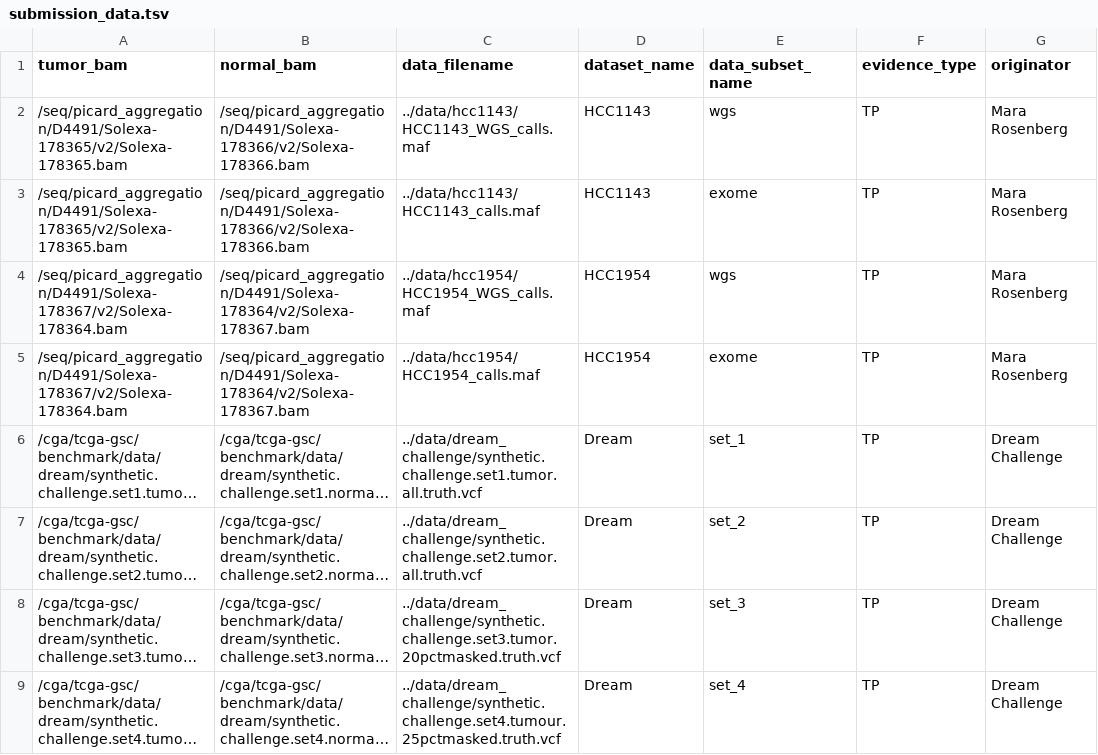
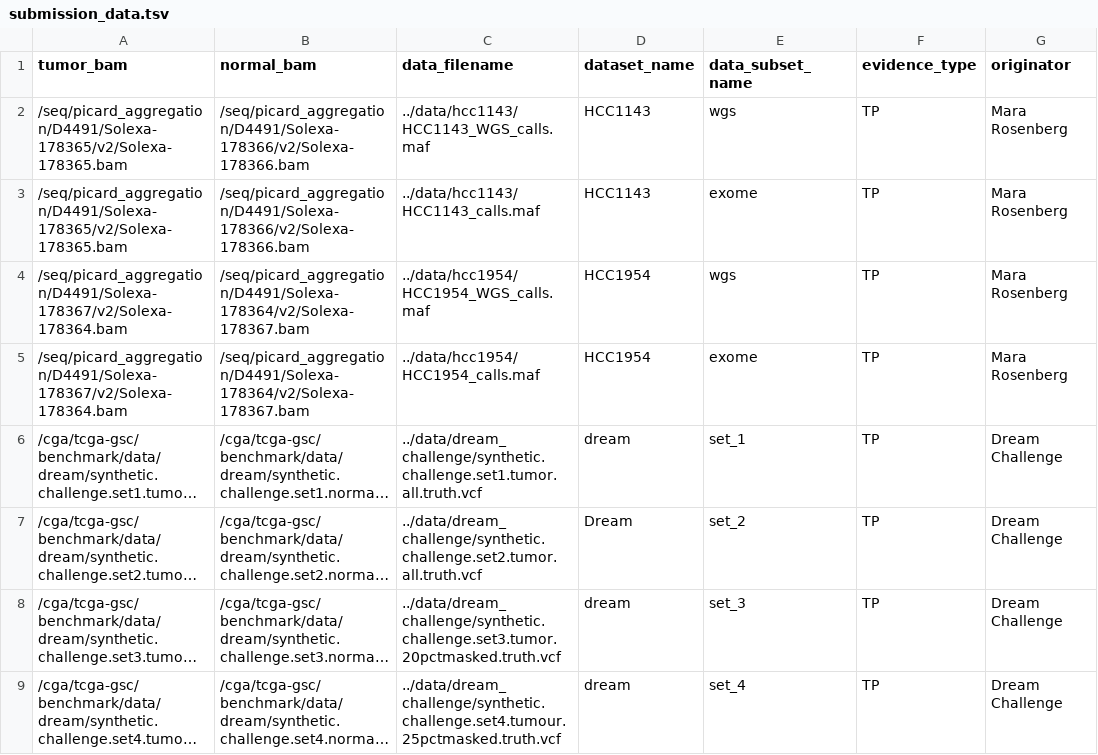
Before and after one commit to broadinstitute/MuTest, a TSV file: data/submission_data.tsv, drawn as a sheet; long unchanged cells end in …; the diff names each change by its address in the sheet, - before the commit and + after, or states it on an @@ line.

```diff
--- a/data/submission_data.tsv
+++ b/data/submission_data.tsv
-D6 (dataset_name): Dream
+D6 (dataset_name): dream
-D8:D9 (dataset_name): Dream
+D8:D9 (dataset_name): dream
```
Also changed, not shown: 3 other files.
